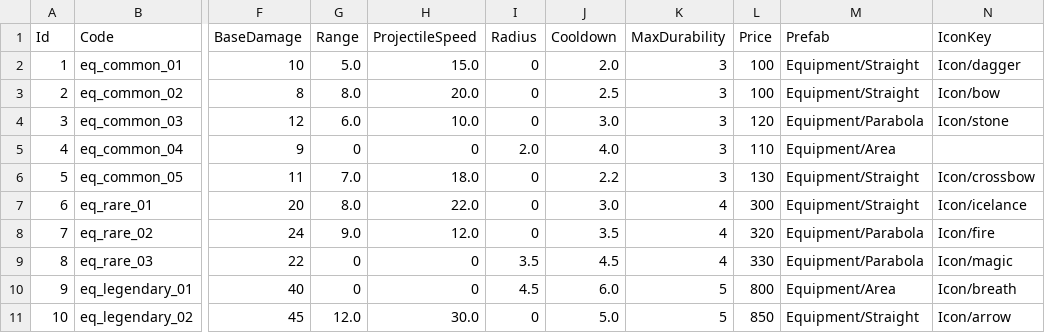
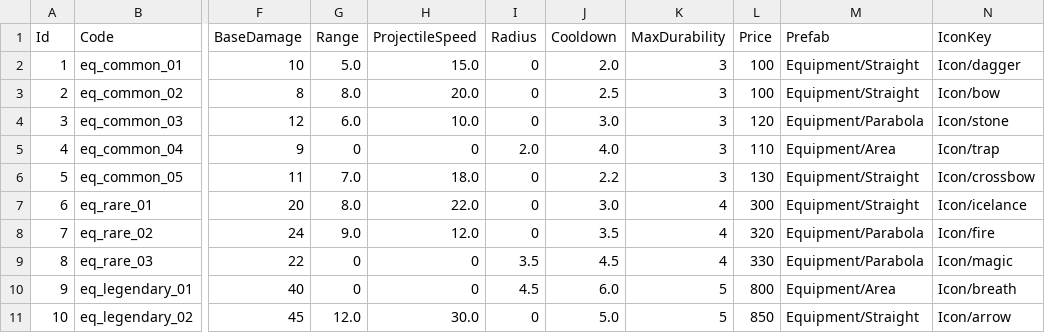
Before and after one commit to KooHoo-Dev/3rd-TeamProject-KM, a TSV file: Assets/StreamingAssets/Table/Equipment/equipments.tsv, drawn as a sheet; only a part is shown, gaps mark what is left out; the diff names each change by its address in the sheet, - before the commit and + after, or states it on an @@ line.

Commit message:
UI 작업 merge & battle UI 수정, 가시함정 Icon 추가

```diff
--- a/Assets/StreamingAssets/Table/Equipment/equipments.tsv
+++ b/Assets/StreamingAssets/Table/Equipment/equipments.tsv
-N5 (IconKey): (empty)
+N5 (IconKey): Icon/trap
```
Also changed, not shown: 9 other files.
